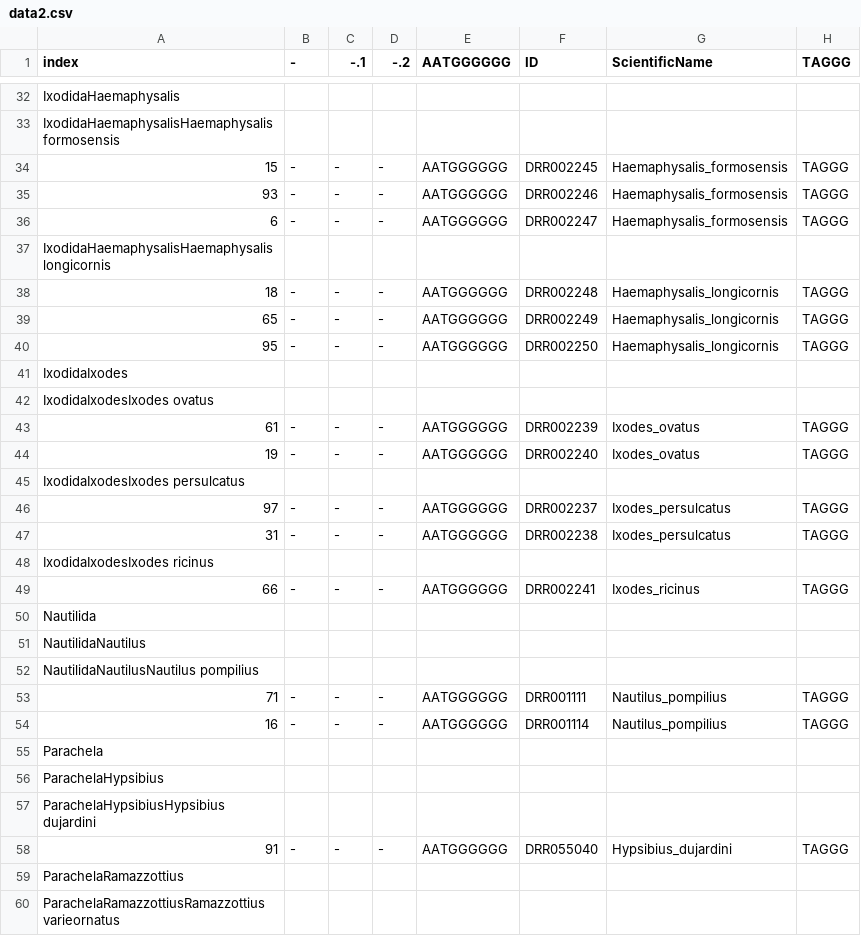
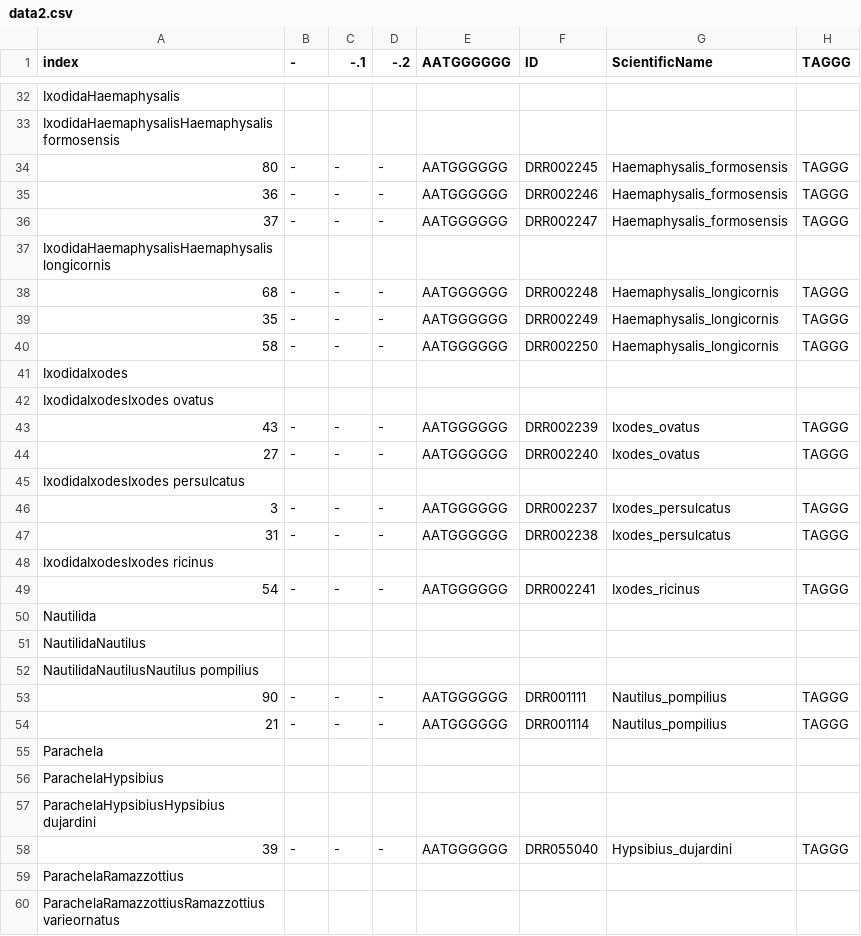
Before and after one commit to lamenace91/web_pattern, a CSV file: data2.csv, drawn as a sheet; only a part is shown, gaps mark what is left out; the diff covers the shown part only; the diff names each change by its address in the sheet, - before the commit and + after, or states it on an @@ line.

```diff
--- a/data2.csv
+++ b/data2.csv
-A34 (index): 15
+A34 (index): 80
-A35 (index): 93
+A35 (index): 36
-A36 (index): 6
+A36 (index): 37
-A38 (index): 18
+A38 (index): 68
-A39 (index): 65
+A39 (index): 35
-A40 (index): 95
+A40 (index): 58
-A43 (index): 61
+A43 (index): 43
-A44 (index): 19
+A44 (index): 27
-A46 (index): 97
+A46 (index): 3
-A49 (index): 66
+A49 (index): 54
-A53 (index): 71
+A53 (index): 90
-A54 (index): 16
+A54 (index): 21
-A58 (index): 91
+A58 (index): 39
```
Also changed, not shown: 90 edited cells elsewhere in this file, 3 other files.
